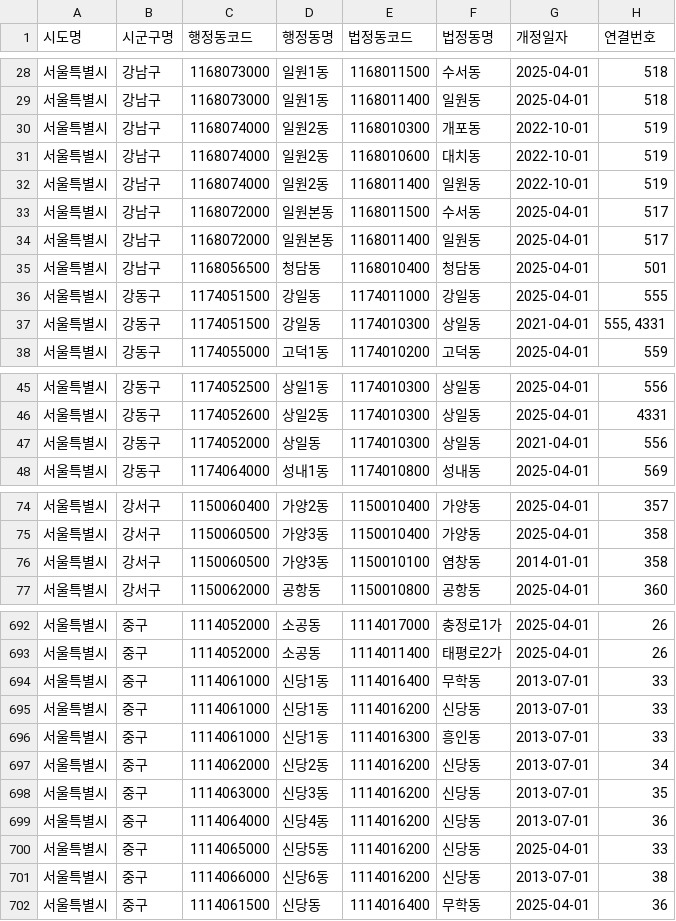
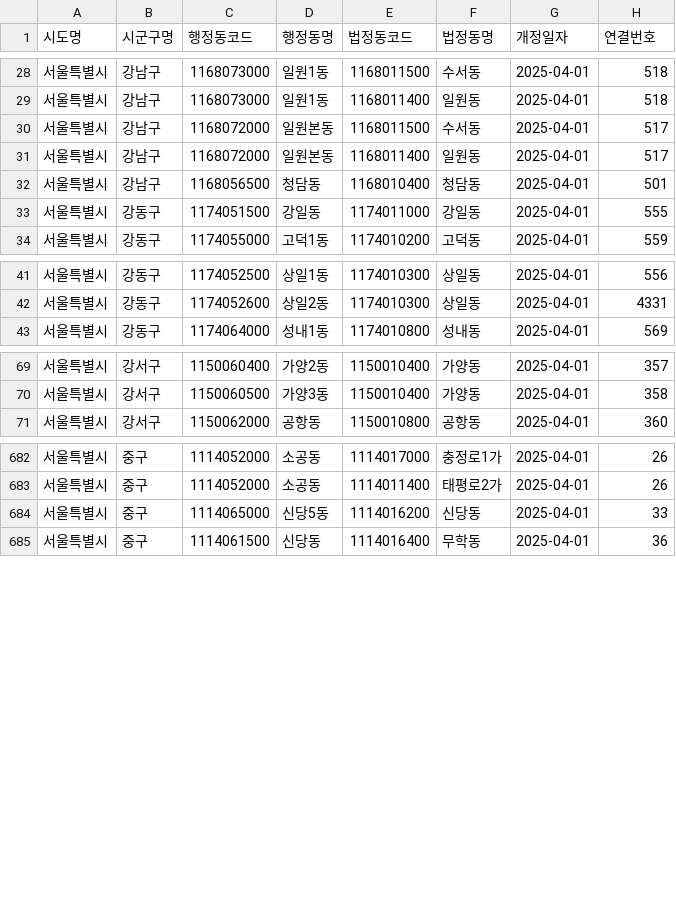
Before and after one commit to pjy2163/sweet_home, a CSV file: data/processed/dong_mapping.csv, drawn as a sheet; only a part is shown, gaps mark what is left out; the diff covers the shown part only; the diff names each change by its address in the sheet, - before the commit and + after, or states it on an @@ line.

```diff
--- a/data/processed/dong_mapping.csv
+++ b/data/processed/dong_mapping.csv
-row 30: 서울특별시 | 강남구 | 1168074000 | 일원2동 | 1168010300 | 개포동 | 2022-10-01 | 519
-row 31: 서울특별시 | 강남구 | 1168074000 | 일원2동 | 1168010600 | 대치동 | 2022-10-01 | 519
-row 32: 서울특별시 | 강남구 | 1168074000 | 일원2동 | 1168011400 | 일원동 | 2022-10-01 | 519
-row 37: 서울특별시 | 강동구 | 1174051500 | 강일동 | 1174010300 | 상일동 | 2021-04-01 | 555, 4331
-row 47: 서울특별시 | 강동구 | 1174052000 | 상일동 | 1174010300 | 상일동 | 2021-04-01 | 556
-row 76: 서울특별시 | 강서구 | 1150060500 | 가양3동 | 1150010100 | 염창동 | 2014-01-01 | 358
-row 694: 서울특별시 | 중구 | 1114061000 | 신당1동 | 1114016400 | 무학동 | 2013-07-01 | 33
-row 695: 서울특별시 | 중구 | 1114061000 | 신당1동 | 1114016200 | 신당동 | 2013-07-01 | 33
-row 696: 서울특별시 | 중구 | 1114061000 | 신당1동 | 1114016300 | 흥인동 | 2013-07-01 | 33
-row 697: 서울특별시 | 중구 | 1114062000 | 신당2동 | 1114016200 | 신당동 | 2013-07-01 | 34
-row 698: 서울특별시 | 중구 | 1114063000 | 신당3동 | 1114016200 | 신당동 | 2013-07-01 | 35
-row 699: 서울특별시 | 중구 | 1114064000 | 신당4동 | 1114016200 | 신당동 | 2013-07-01 | 36
-row 701: 서울특별시 | 중구 | 1114066000 | 신당6동 | 1114016200 | 신당동 | 2013-07-01 | 38
```
Also changed, not shown: 4 removed rows elsewhere in this file, data/processed/region_comparison_snapshot.csv, data/processed/region_geometry.csv, 16 other files.
